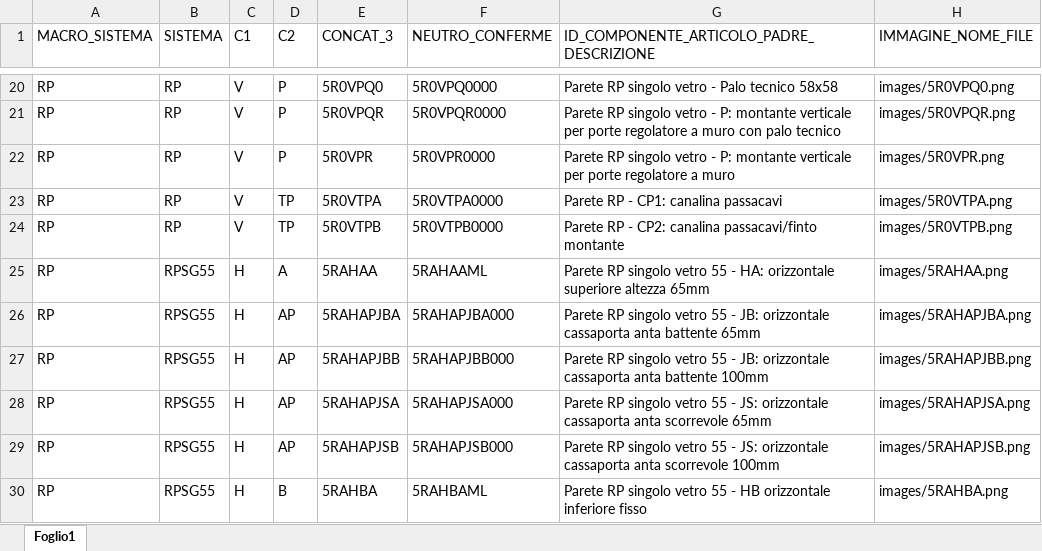
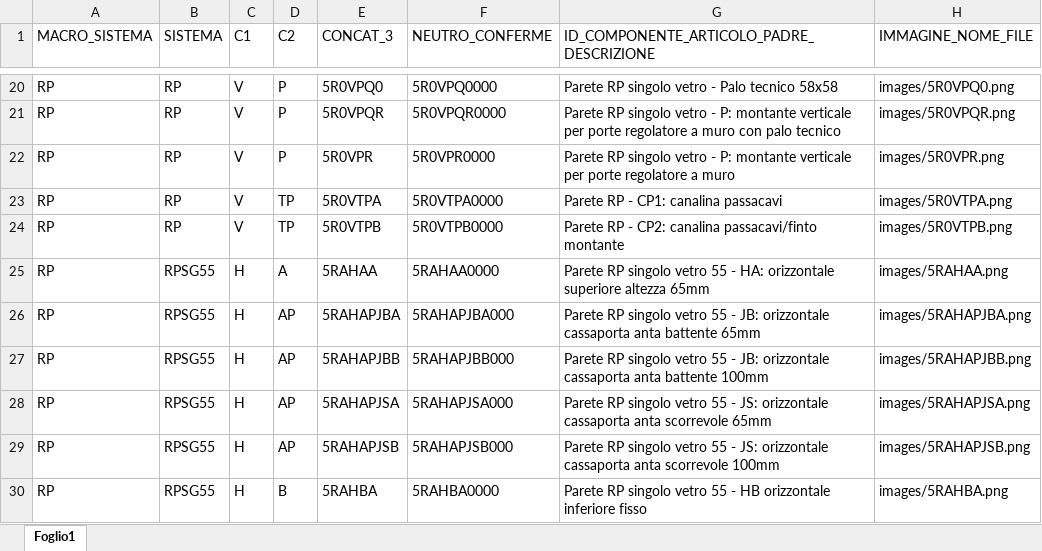
Before and after one commit to pfrap/Estrazione_DB_CAD, an Excel workbook: data/Articoli.xlsx, sheet Foglio1, drawn as a sheet; only a part is shown, gaps mark what is left out; values as stored, in another font and other column widths than the file's, no borders; the diff covers the shown part only; the diff names each change by its address in the sheet, - before the commit and + after, or states it on an @@ line.

```diff
--- a/data/Articoli.xlsx (sheet Foglio1)
+++ b/data/Articoli.xlsx (sheet Foglio1)
-F25 (NEUTRO_CONFERME): 5RAHAAML
+F25 (NEUTRO_CONFERME): 5RAHAA0000
-F30 (NEUTRO_CONFERME): 5RAHBAML
+F30 (NEUTRO_CONFERME): 5RAHBA0000
```
Also changed, not shown: 20 edited cells elsewhere in this sheet, 2 other files.
